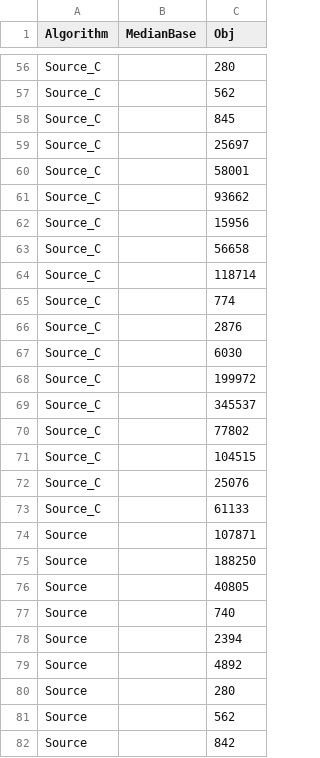
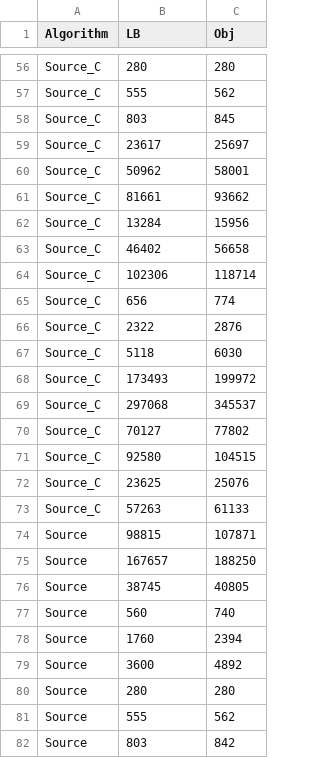
Before and after one commit to KarelDevriesere/iRR_public, a CSV file: Ablation/min.csv, drawn as a sheet; only a part is shown, gaps mark what is left out; the diff covers the shown part only; the diff names each change by its address in the sheet, - before the commit and + after, or states it on an @@ line.

```diff
--- a/Ablation/min.csv
+++ b/Ablation/min.csv
-B1: MedianBase
+B1: LB
-B56 (LB): (empty)
+B56 (LB): 280
-B57 (LB): (empty)
+B57 (LB): 555
-B58 (LB): (empty)
+B58 (LB): 803
-B59 (LB): (empty)
+B59 (LB): 23617
-B60 (LB): (empty)
+B60 (LB): 50962
-B61 (LB): (empty)
+B61 (LB): 81661
-B62 (LB): (empty)
+B62 (LB): 13284
-B63 (LB): (empty)
+B63 (LB): 46402
-B64 (LB): (empty)
+B64 (LB): 102306
-B65 (LB): (empty)
+B65 (LB): 656
-B66 (LB): (empty)
+B66 (LB): 2322
-B67 (LB): (empty)
+B67 (LB): 5118
-B68 (LB): (empty)
+B68 (LB): 173493
-B69 (LB): (empty)
+B69 (LB): 297068
-B70 (LB): (empty)
+B70 (LB): 70127
-B71 (LB): (empty)
+B71 (LB): 92580
-B72 (LB): (empty)
+B72 (LB): 23625
-B73 (LB): (empty)
+B73 (LB): 57263
-B74 (LB): (empty)
+B74 (LB): 98815
-B75 (LB): (empty)
+B75 (LB): 167657
-B76 (LB): (empty)
+B76 (LB): 38745
-B77 (LB): (empty)
+B77 (LB): 560
-B78 (LB): (empty)
+B78 (LB): 1760
-B79 (LB): (empty)
+B79 (LB): 3600
-B80 (LB): (empty)
+B80 (LB): 280
-B81 (LB): (empty)
+B81 (LB): 555
-B82 (LB): (empty)
+B82 (LB): 803
```
Also changed, not shown: 126 edited cells elsewhere in this file, Ablation/results.csv.
